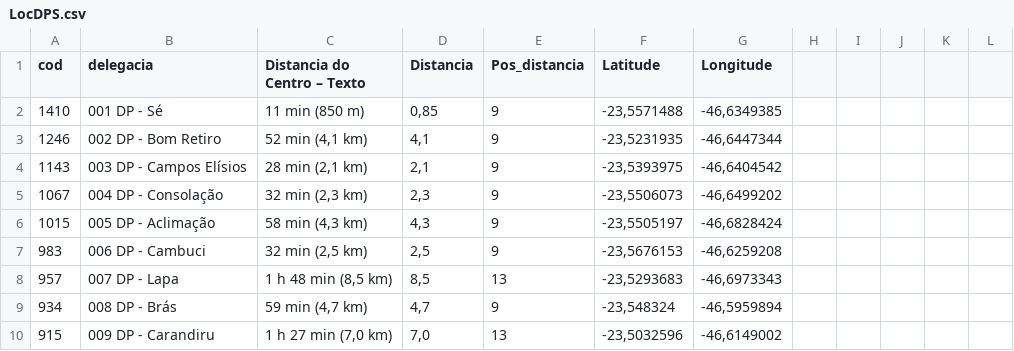
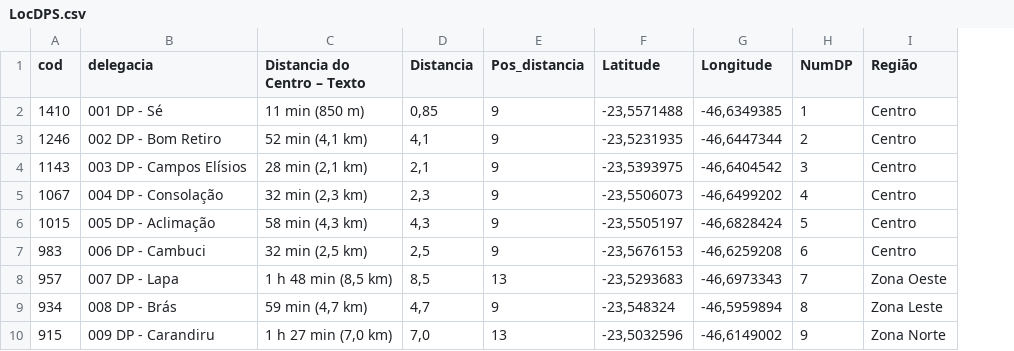
Before and after one commit to patriciacx/UnicSul, a CSV file: LocDPS.csv, drawn as a sheet; only a part is shown; removed rows and columns are numbered as before the commit, all else as after; the diff names each change by its address in the sheet, - before the commit and + after, or states it on an @@ line.

```diff
--- a/LocDPS.csv
+++ b/LocDPS.csv
-column H, empty
-column I, empty
-column J, empty
-column K, empty
-column L, empty
+column H (NumDP), rows 2-10: 1 | 2 | 3 | 4 | 5 | 6 | 7 | 8 | 9
+column I (Região), rows 2-10: Centro | Centro | Centro | Centro | Centro | Centro | Zona Oeste | Zona Leste | Zona Norte
```
Also changed, not shown: 2 other files.
